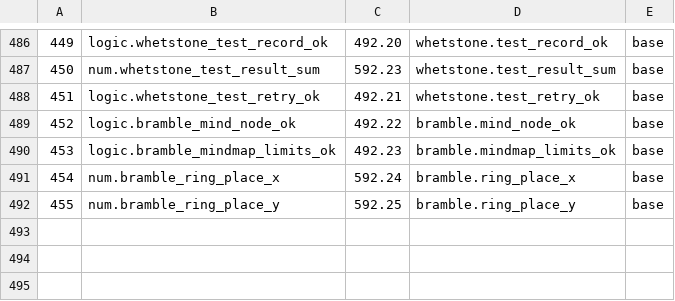
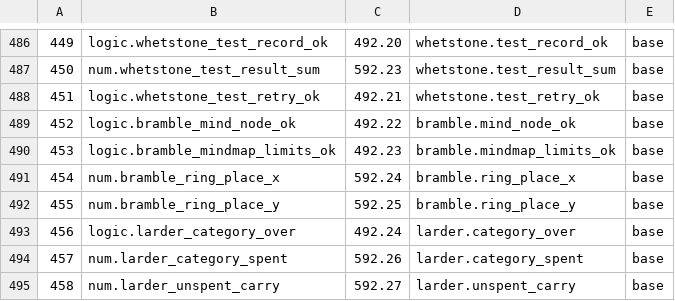
Before and after one commit to sykomiked/ZEDEC-XERO-VULPINE-V1.0.0, a TSV file: kernel/src/alexandria/SLOTS.tsv, drawn as a sheet; only a part is shown, gaps mark what is left out; the diff names each change by its address in the sheet, - before the commit and + after, or states it on an @@ line.

```diff
--- a/kernel/src/alexandria/SLOTS.tsv
+++ b/kernel/src/alexandria/SLOTS.tsv
+row 493: 456 | logic.larder_category_over | 492.24 | larder.category_over | base
+row 494: 457 | num.larder_category_spent | 592.26 | larder.category_spent | base
+row 495: 458 | num.larder_unspent_carry | 592.27 | larder.unspent_carry | base
```
Also changed, not shown: kernel/src/apps/CHECKS.tsv, kernel/src/apps/CONCEPTS.tsv, 17 other files.
